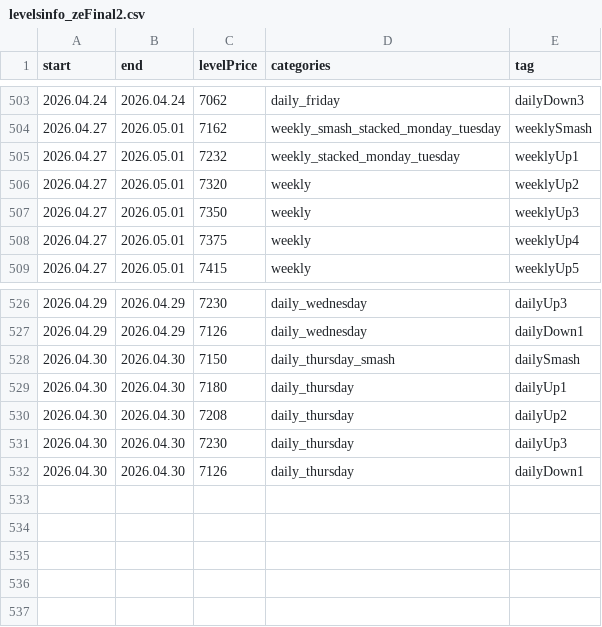
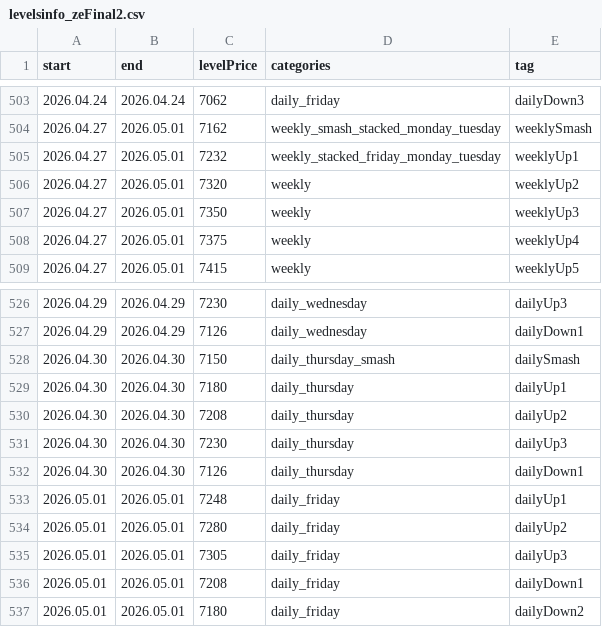
Before and after one commit to AleksanderStefankowski/mt_ea, a CSV file: Experts/Smashelito_support/levelsinfo_zeFinal2.csv, drawn as a sheet; only a part is shown, gaps mark what is left out.

Commit message:
new levels

```diff
--- a/Experts/Smashelito_support/levelsinfo_zeFinal2.csv
+++ b/Experts/Smashelito_support/levelsinfo_zeFinal2.csv
@@ -504,3 +504,3 @@ start,end,levelPrice,categories,tag
 2026.04.27,2026.05.01,7162,weekly_smash_stacked_monday_tuesday,weeklySmash
-2026.04.27,2026.05.01,7232,weekly_stacked_monday_tuesday,weeklyUp1
+2026.04.27,2026.05.01,7232,weekly_stacked_friday_monday_tuesday,weeklyUp1
 2026.04.27,2026.05.01,7320,weekly,weeklyUp2
@@ -532 +532,6 @@ start,end,levelPrice,categories,tag
 2026.04.30,2026.04.30,7126,daily_thursday,dailyDown1
+2026.05.01,2026.05.01,7248,daily_friday,dailyUp1
+2026.05.01,2026.05.01,7280,daily_friday,dailyUp2
+2026.05.01,2026.05.01,7305,daily_friday,dailyUp3
+2026.05.01,2026.05.01,7208,daily_friday,dailyDown1
+2026.05.01,2026.05.01,7180,daily_friday,dailyDown2
```
Also changed, not shown: 5 other files.
